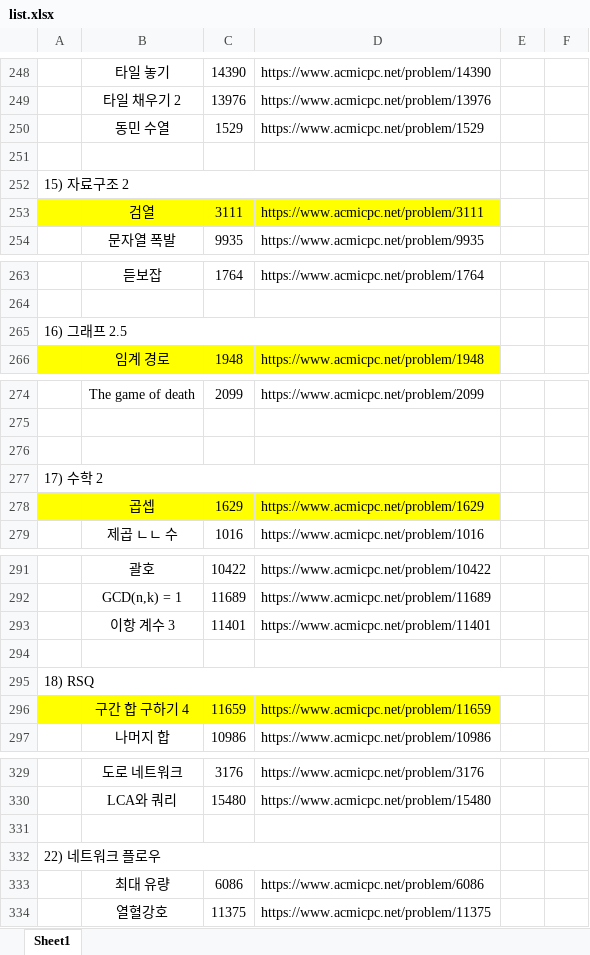
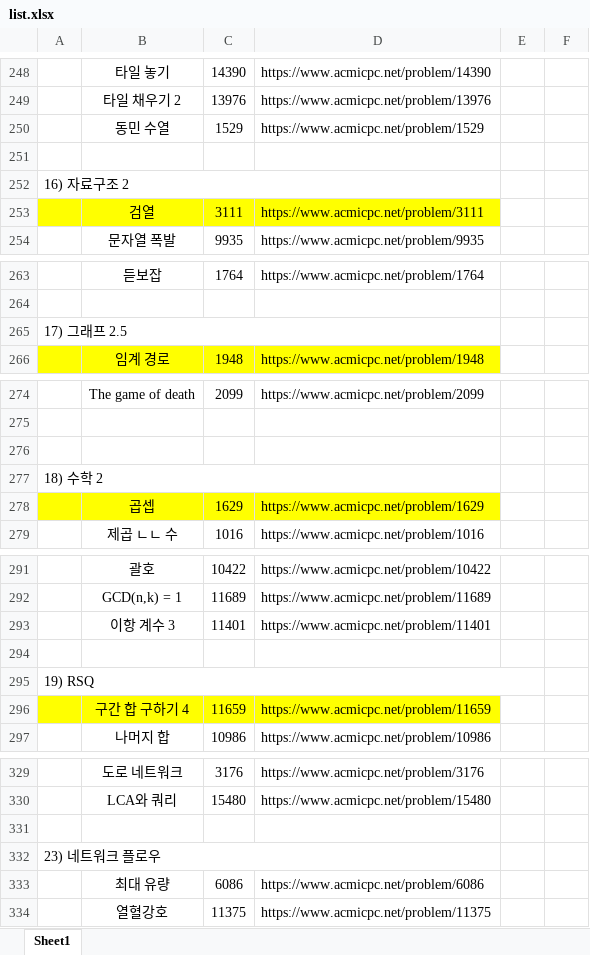
Before and after one commit to FredKuk/bakAlgo, an Excel workbook: list.xlsx, sheet Sheet1, drawn as a sheet; only a part is shown, gaps mark what is left out; values as stored, in another font and other column widths than the file's, no borders; the diff covers the shown part only; the diff names each change by its address in the sheet, - before the commit and + after, or states it on an @@ line.

```diff
--- a/list.xlsx (sheet Sheet1)
+++ b/list.xlsx (sheet Sheet1)
-A252: 15) 자료구조 2
+A252: 16) 자료구조 2
-A265: 16) 그래프 2.5
+A265: 17) 그래프 2.5
-A277: 17) 수학 2
+A277: 18) 수학 2
-A295: 18) RSQ
+A295: 19) RSQ
-A332: 22) 네트워크 플로우
+A332: 23) 네트워크 플로우
```
Also changed, not shown: 10 edited cells and cell formats elsewhere in this sheet, 1 other file.
